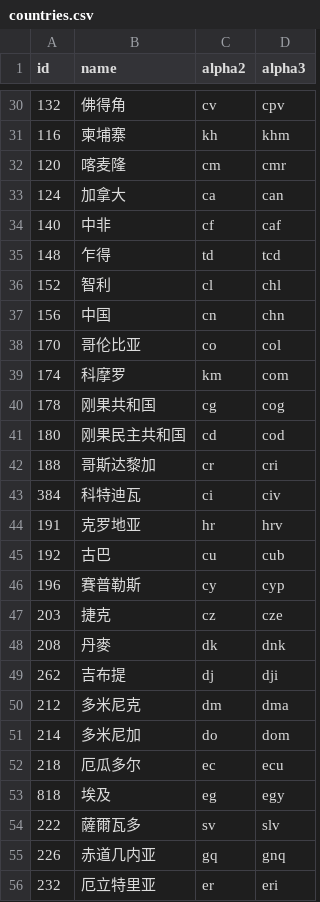
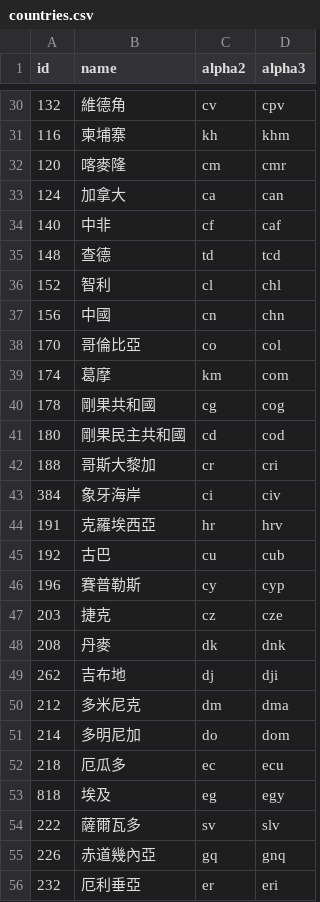
Before and after one commit to stefangabos/world_countries, a CSV file: data/tw/countries.csv, drawn as a sheet; only a part is shown, gaps mark what is left out; the diff covers the shown part only.

```diff
--- a/data/tw/countries.csv
+++ b/data/tw/countries.csv
@@ -30,16 +30,16 @@ id,name,alpha2,alpha3
-132,佛得角,cv,cpv
+132,維德角,cv,cpv
 116,柬埔寨,kh,khm
-120,喀麦隆,cm,cmr
+120,喀麥隆,cm,cmr
 124,加拿大,ca,can
 140,中非,cf,caf
-148,乍得,td,tcd
+148,查德,td,tcd
 152,智利,cl,chl
-156,中国,cn,chn
-170,哥伦比亚,co,col
-174,科摩罗,km,com
-178,刚果共和国,cg,cog
-180,刚果民主共和国,cd,cod
-188,哥斯达黎加,cr,cri
-384,科特迪瓦,ci,civ
-191,克罗地亚,hr,hrv
+156,中國,cn,chn
+170,哥倫比亞,co,col
+174,葛摩,km,com
+178,剛果共和國,cg,cog
+180,剛果民主共和國,cd,cod
+188,哥斯大黎加,cr,cri
+384,象牙海岸,ci,civ
+191,克羅埃西亞,hr,hrv
 192,古巴,cu,cub
@@ -48,9 +48,9 @@ id,name,alpha2,alpha3
 208,丹麥,dk,dnk
-262,吉布提,dj,dji
+262,吉布地,dj,dji
 212,多米尼克,dm,dma
-214,多米尼加,do,dom
-218,厄瓜多尔,ec,ecu
+214,多明尼加,do,dom
+218,厄瓜多,ec,ecu
 818,埃及,eg,egy
 222,薩爾瓦多,sv,slv
-226,赤道几内亚,gq,gnq
-232,厄立特里亚,er,eri
+226,赤道幾內亞,gq,gnq
+232,厄利垂亞,er,eri
```
Also changed, not shown: 82 edited cells elsewhere in this file, data/tw/world.csv, 6 other files.
